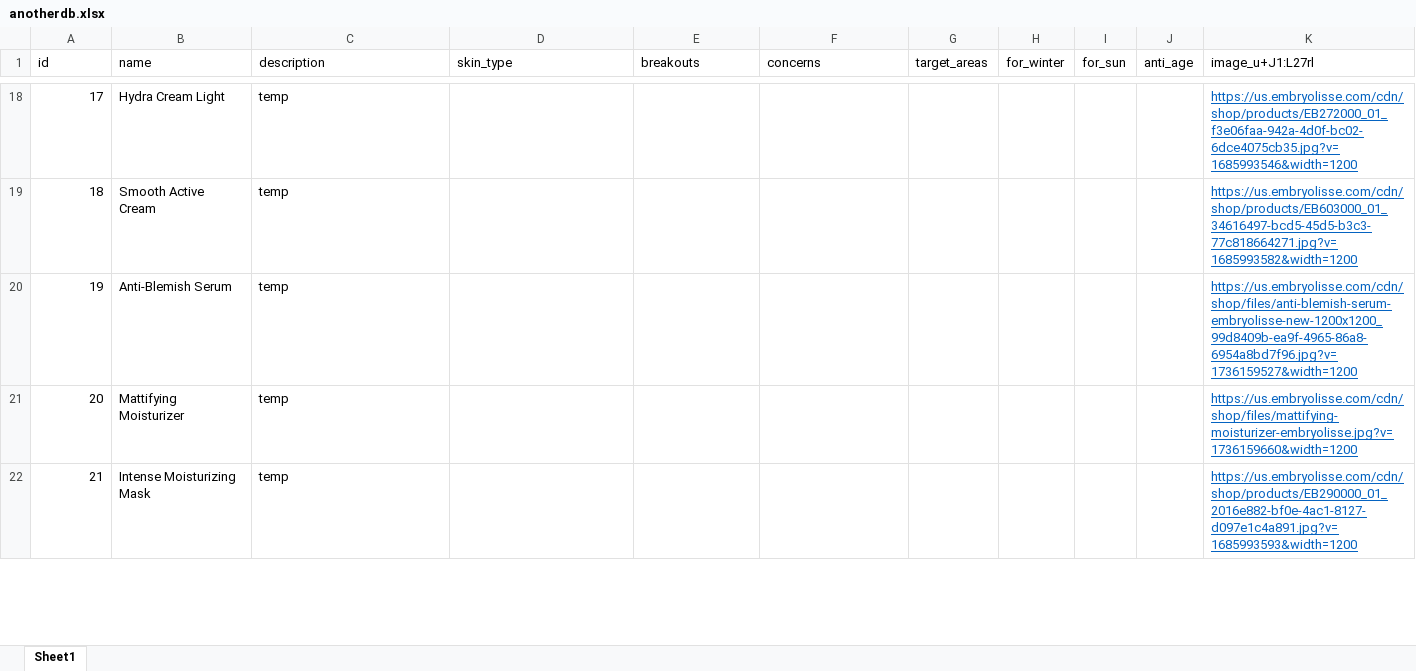
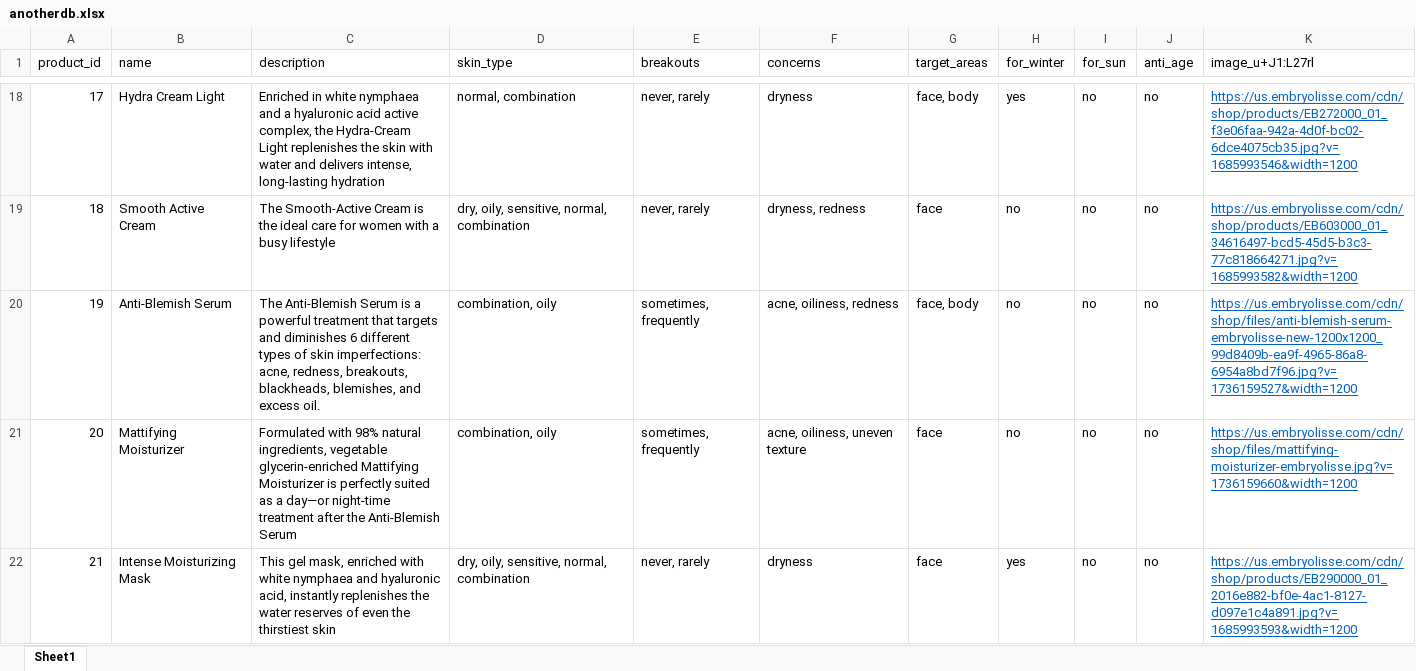
Before and after one commit to farhatzafar/embryorepo, an Excel workbook: anotherdb.xlsx, sheet Sheet1, drawn as a sheet; only a part is shown, gaps mark what is left out; values as stored, in another font and other column widths than the file's, no borders; the diff covers the shown part only; the diff names each change by its address in the sheet, - before the commit and + after, or states it on an @@ line.

Commit message:
back end code modifications to filter products

```diff
--- a/anotherdb.xlsx (sheet Sheet1)
+++ b/anotherdb.xlsx (sheet Sheet1)
-A1: id
+A1: product_id
-C18 (description): temp
+C18 (description): Enriched in white nymphaea and a hyaluronic acid active complex, the Hydra-Cream Light replenishes the skin with water and delivers intense, long-lasting hydration
-D18 (skin_type): (empty)
+D18 (skin_type): normal, combination
-E18:E19 (breakouts): (empty)
+E18:E19 (breakouts): never, rarely
-F18 (concerns): (empty)
+F18 (concerns): dryness
-G18 (target_areas): (empty)
+G18 (target_areas): face, body
-H18 (for_winter): (empty)
+H18 (for_winter): yes
-I18:I22 (for_sun): (empty)
+I18:I22 (for_sun): no
-J18:J22 (anti_age): (empty)
+J18:J22 (anti_age): no
-C19 (description): temp
+C19 (description): The Smooth-Active Cream is the ideal care for women with a busy lifestyle
-D19 (skin_type): (empty)
+D19 (skin_type): dry, oily, sensitive, normal, combination
-F19 (concerns): (empty)
+F19 (concerns): dryness, redness
-G19 (target_areas): (empty)
+G19 (target_areas): face
-H19:H21 (for_winter): (empty)
+H19:H21 (for_winter): no
-C20 (description): temp
+C20 (description): The Anti-Blemish Serum is a powerful treatment that targets and diminishes 6 different types of skin imperfections: acne, redness, breakouts, blackheads, blemishes, and excess oil.
-D20:D21 (skin_type): (empty)
+D20:D21 (skin_type): combination, oily
-E20:E21 (breakouts): (empty)
+E20:E21 (breakouts): sometimes, frequently
-F20 (concerns): (empty)
+F20 (concerns): acne, oiliness, redness
-G20 (target_areas): (empty)
+G20 (target_areas): face, body
-C21 (description): temp
+C21 (description): Formulated with 98% natural ingredients, vegetable glycerin-enriched Mattifying Moisturizer is perfectly suited as a day—or night-time treatment after the Anti-Blemish Serum
-F21 (concerns): (empty)
+F21 (concerns): acne, oiliness, uneven texture
-G21:G22 (target_areas): (empty)
+G21:G22 (target_areas): face
-C22 (description): temp
+C22 (description): This gel mask, enriched with white nymphaea and hyaluronic acid, instantly replenishes the water reserves of even the thirstiest skin
-D22 (skin_type): (empty)
+D22 (skin_type): dry, oily, sensitive, normal, combination
-E22 (breakouts): (empty)
+E22 (breakouts): never, rarely
-F22 (concerns): (empty)
+F22 (concerns): dryness
-H22 (for_winter): (empty)
+H22 (for_winter): yes
```
Also changed, not shown: 168 edited cells elsewhere in this sheet, 23 other files.
